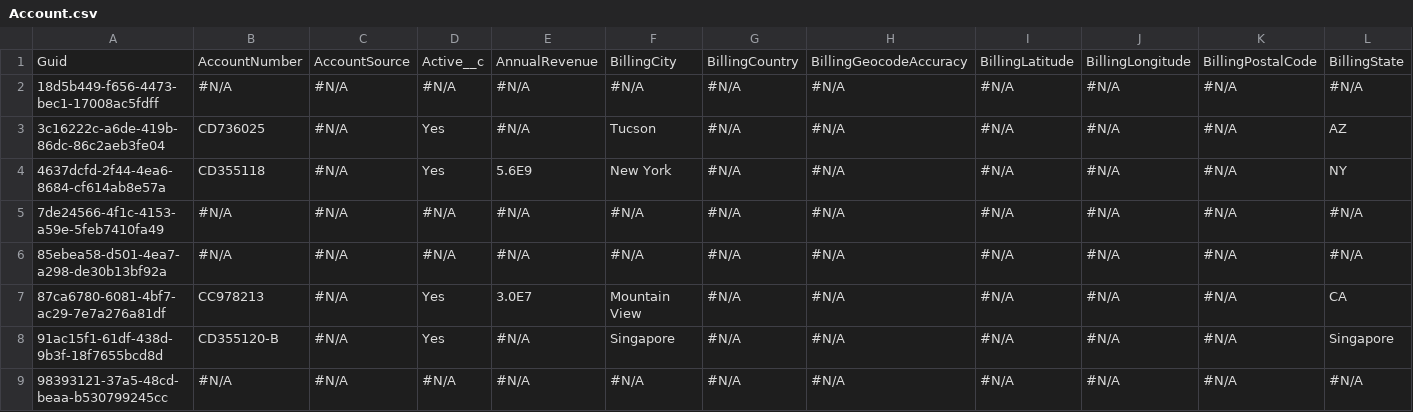
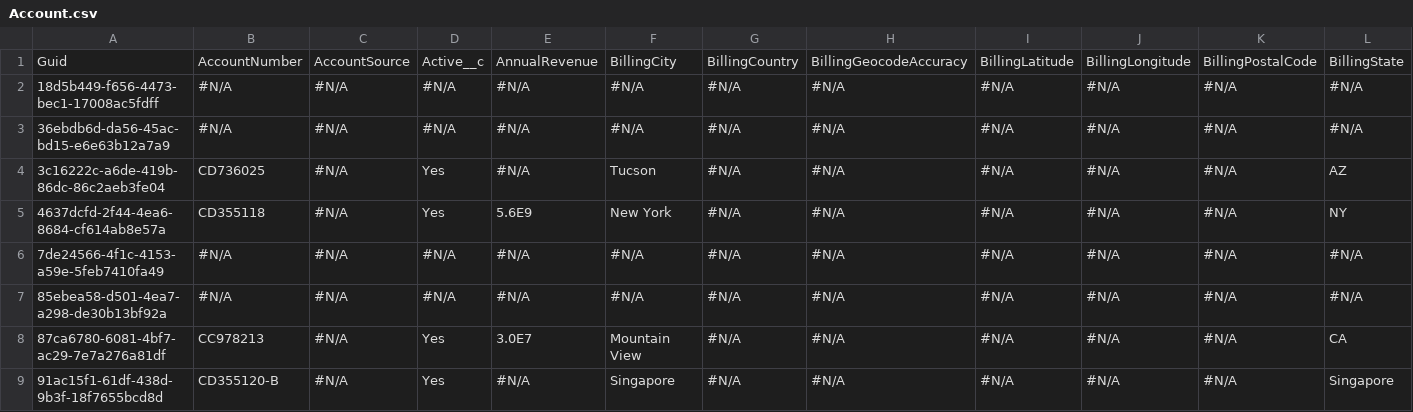
Before and after one commit to lzhdanovich/athenaPhase1, a CSV file: Account.csv, drawn as a sheet; only a part is shown; the shorter side is filled out with more unchanged rows; rows hold the shown columns only; the diff names each change by its address in the sheet, - before the commit and + after, or states it on an @@ line.

```diff
--- a/Account.csv
+++ b/Account.csv
+row 3: 36ebdb6d-da56-45ac-bd15-e6e63b12a7a9 | #N/A | #N/A | #N/A | #N/A | #N/A | #N/A | #N/A | #N/A | #N/A | #N/A | #N/A
```
Also changed, not shown: Opportunity.csv, SBQQ__Quote__c.csv.
